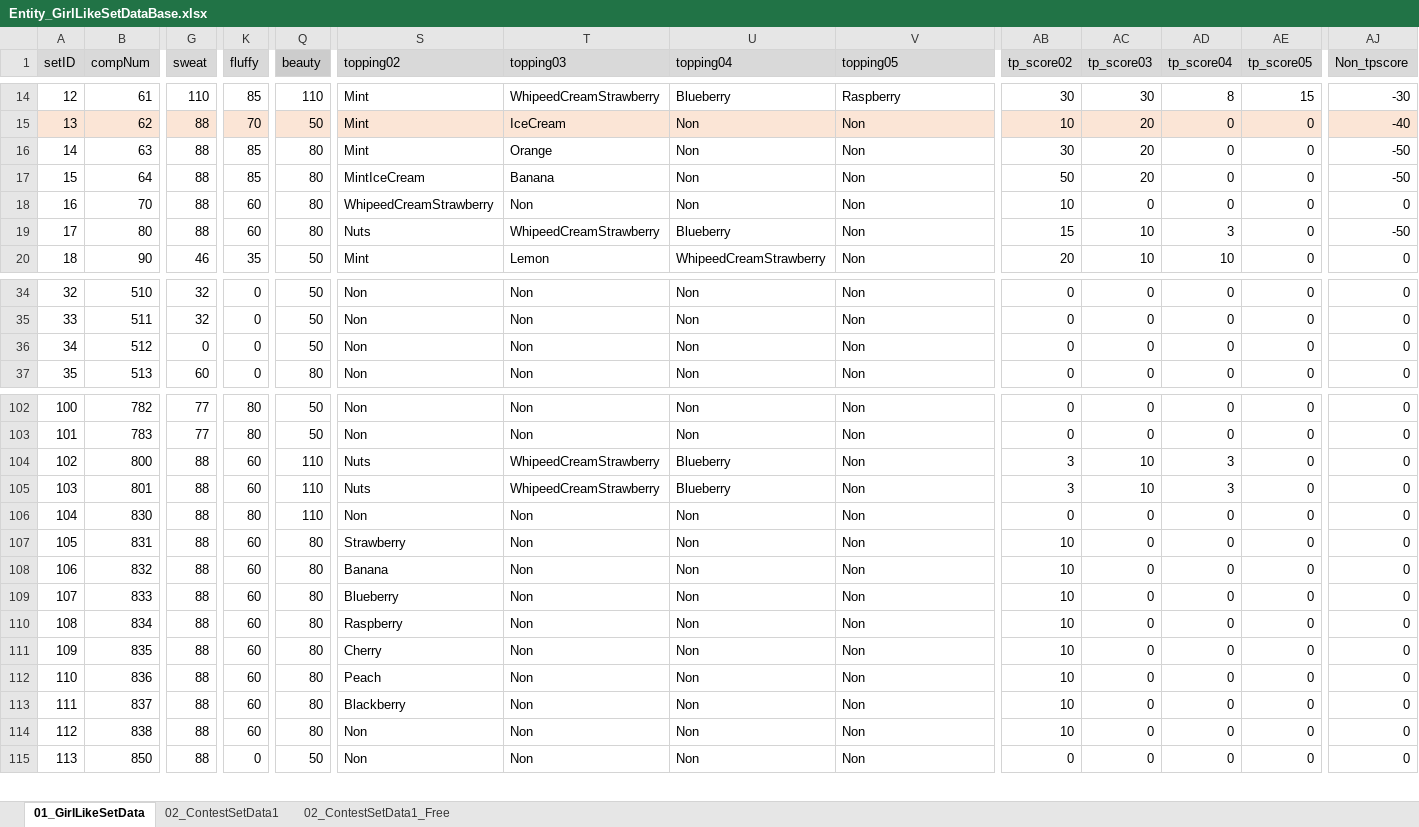
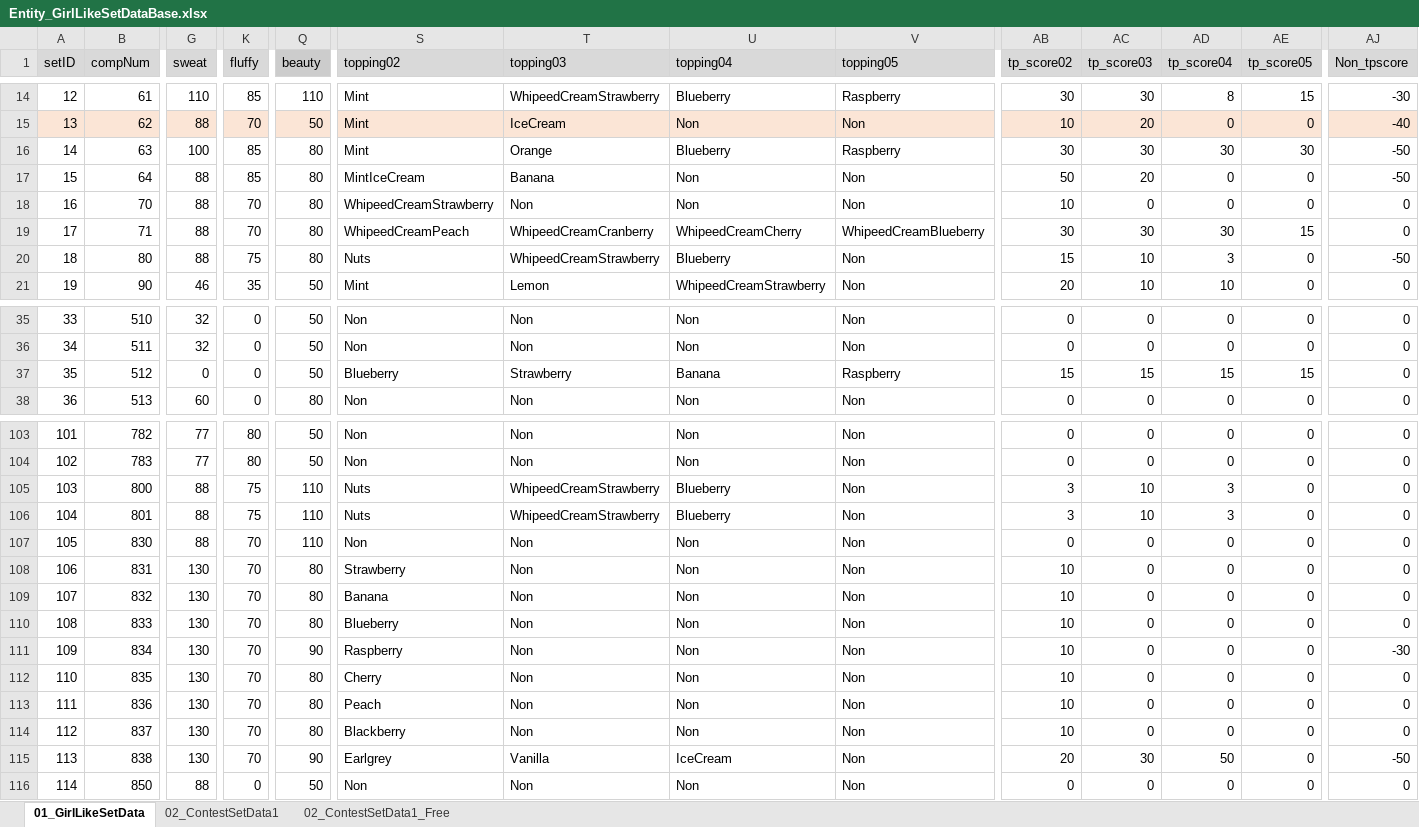
Before and after one commit to matoarita/Okashi_Atlier2, an Excel workbook: Assets/Excel_Data/Entity_GirlLikeSetDataBase.xlsx, sheet 01_GirlLikeSetData, drawn as a sheet; only a part is shown, gaps mark what is left out; values as stored, in another font and other column widths than the file's, no borders; addresses are those after the commit; rows hold the shown columns only; the diff covers the shown part only; the diff names each change by its address in the sheet, - before the commit and + after, or states it on an @@ line.

```diff
--- a/Assets/Excel_Data/Entity_GirlLikeSetDataBase.xlsx (sheet 01_GirlLikeSetData)
+++ b/Assets/Excel_Data/Entity_GirlLikeSetDataBase.xlsx (sheet 01_GirlLikeSetData)
-G16 (sweat): 88
+G16 (sweat): 100
-U16 (topping04): Non
+U16 (topping04): Blueberry
-V16 (topping05): Non
+V16 (topping05): Raspberry
-AC16 (tp_score03): 20
+AC16 (tp_score03): 30
-AD16 (tp_score04): 0
+AD16 (tp_score04): 30
-AE16 (tp_score05): 0
+AE16 (tp_score05): 30
-K18 (fluffy): 60
+K18 (fluffy): 70
+row 19: 17 | 71 | 88 | 70 | 80 | WhipeedCreamPeach | WhipeedCreamCranberry | WhipeedCreamCherry | WhipeedCreamBlueberry | 30 | 30 | 30 | 15 | 0
@@ column A (setID) renumbered from row 20 down @@
-K20 (fluffy): 60
+K20 (fluffy): 75
-S37 (topping02): Non
+S37 (topping02): Blueberry
-T37 (topping03): Non
+T37 (topping03): Strawberry
-U37 (topping04): Non
+U37 (topping04): Banana
-V37 (topping05): Non
+V37 (topping05): Raspberry
-AB37 (tp_score02): 0
+AB37 (tp_score02): 15
-AC37 (tp_score03): 0
+AC37 (tp_score03): 15
-AD37 (tp_score04): 0
+AD37 (tp_score04): 15
-AE37 (tp_score05): 0
+AE37 (tp_score05): 15
-K105:K106 (fluffy): 60
+K105:K106 (fluffy): 75
-K107 (fluffy): 80
+K107 (fluffy): 70
-G108:G115 (sweat): 88
+G108:G115 (sweat): 130
-K108:K115 (fluffy): 60
+K108:K115 (fluffy): 70
-Q111 (beauty): 80
+Q111 (beauty): 90
-AJ111 (Non_tpscore): 0
+AJ111 (Non_tpscore): -30
-Q115 (beauty): 80
+Q115 (beauty): 90
-S115 (topping02): Non
+S115 (topping02): Earlgrey
-T115 (topping03): Non
+T115 (topping03): Vanilla
-U115 (topping04): Non
+U115 (topping04): IceCream
-AB115 (tp_score02): 10
+AB115 (tp_score02): 20
-AC115 (tp_score03): 0
+AC115 (tp_score03): 30
-AD115 (tp_score04): 0
+AD115 (tp_score04): 50
-AJ115 (Non_tpscore): 0
+AJ115 (Non_tpscore): -50
```
Also changed, not shown: 15 edited cells elsewhere in this sheet, Assets/Excel_Data/Entity_GirlLikeSetCompoDataBase.xlsx, Assets/Excel_Data/Entity_ItemDataBase.xlsx, 53 other files.
